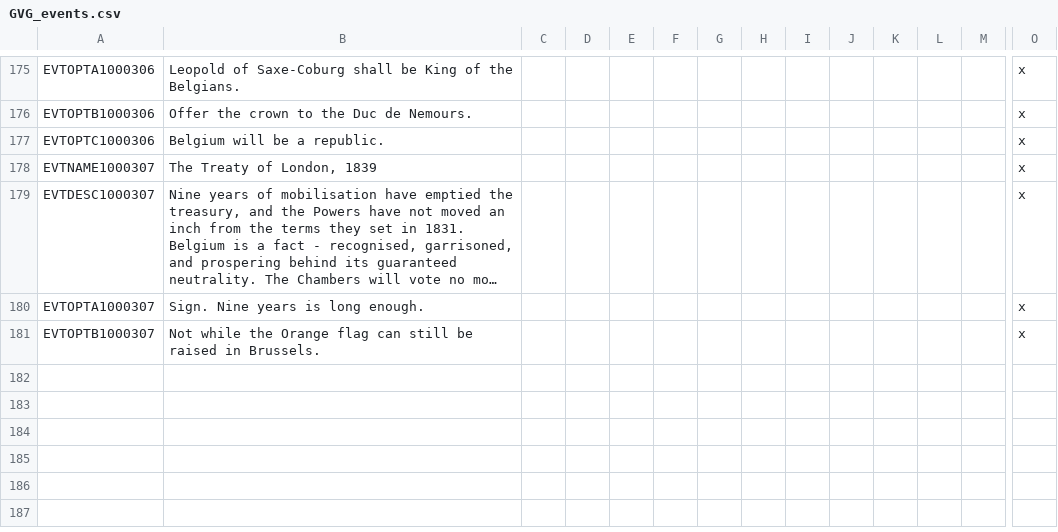
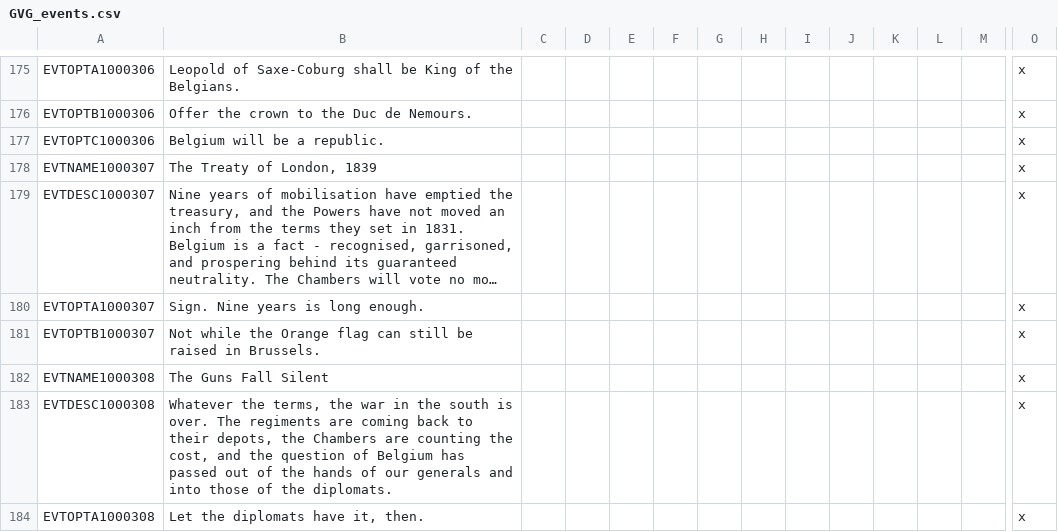
Before and after one commit to gnometa/concert-of-europe, a CSV file: CoE_RoI_R/localisation/GVG_events.csv, drawn as a sheet; only a part is shown, gaps mark what is left out; long unchanged cells end in …; rows hold the shown columns only; the diff names each change by its address in the sheet, - before the commit and + after, or states it on an @@ line.

```diff
--- a/CoE_RoI_R/localisation/GVG_events.csv
+++ b/CoE_RoI_R/localisation/GVG_events.csv
+row 182: EVTNAME1000308 | The Guns Fall Silent |  |  |  |  |  |  |  |  |  |  |  | x
+row 183: EVTDESC1000308 | Whatever the terms, the war in the south is over. The regiments are coming back to their depots, the Chambers are counting the cost, and the question of Belgium has passed out of the hands of our generals and into those of the diplomats. |  |  |  |  |  |  |  |  |  |  |  | x
+row 184: EVTOPTA1000308 | Let the diplomats have it, then. |  |  |  |  |  |  |  |  |  |  |  | x
```
Also changed, not shown: 3 other files.
